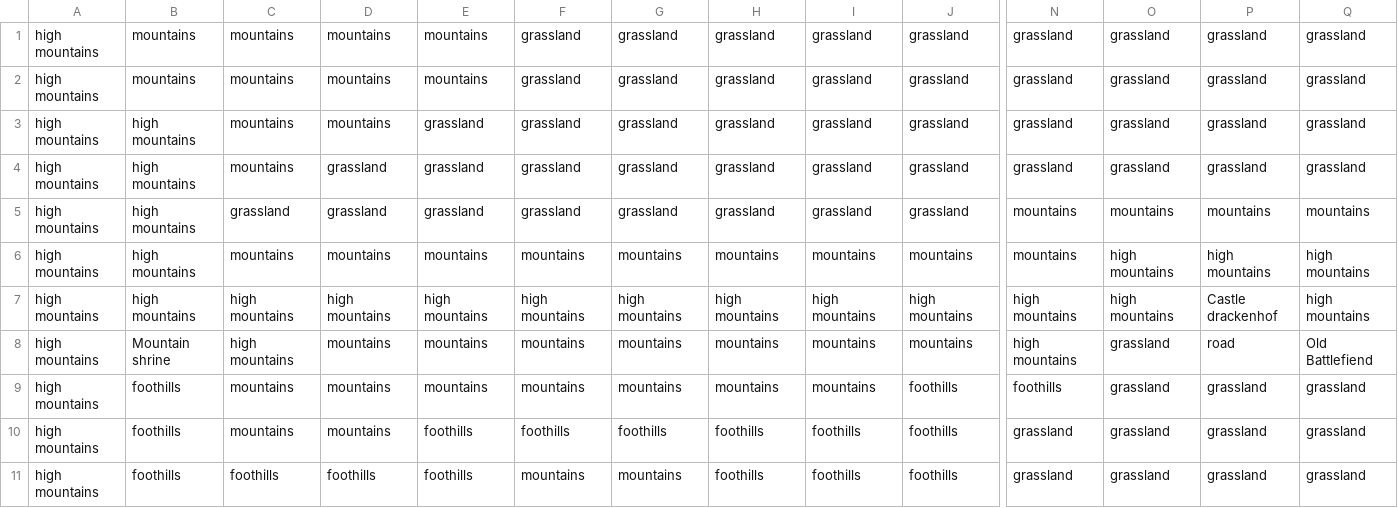
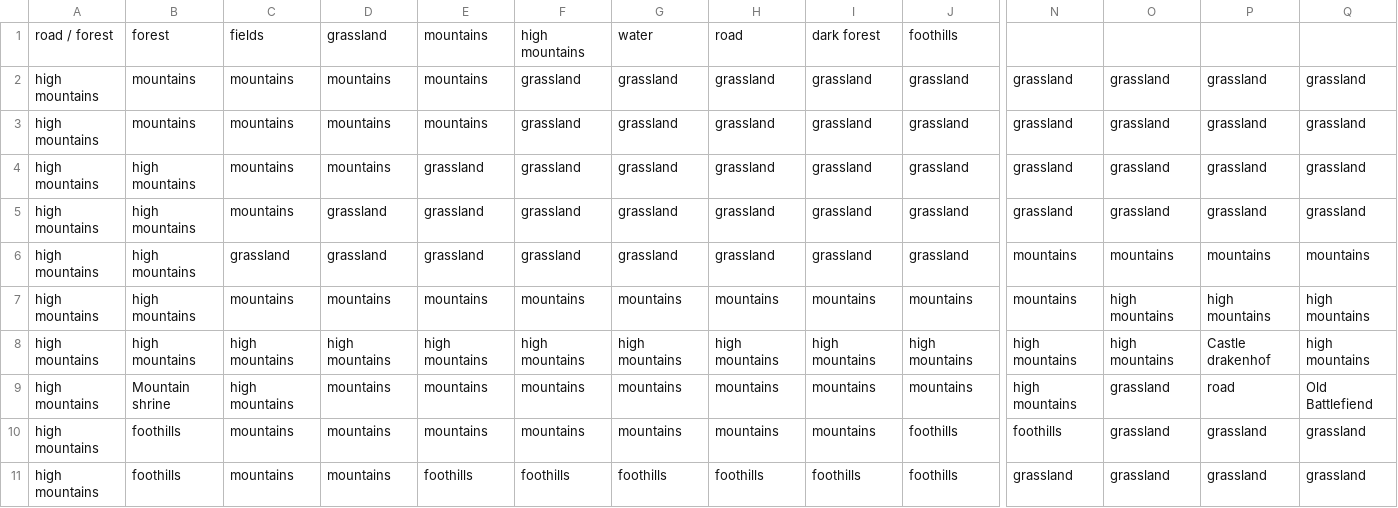
Before and after one commit to mattbra1155/2min-dungeon-vue3, a CSV file: creator/uuu.csv, drawn as a sheet; only a part is shown, gaps mark what is left out; the shorter side is filled out with more unchanged rows; addresses are those after the commit; rows hold the shown columns only; the diff names each change by its address in the sheet, - before the commit and + after, or states it on an @@ line.

```diff
--- a/creator/uuu.csv
+++ b/creator/uuu.csv
+row 1: road / forest | forest | fields | grassland | mountains | high mountains | water | road | dark forest | foothills
-P8: Castle drackenhof
+P8: Castle drakenhof
```
Also changed, not shown: 16 other files.
